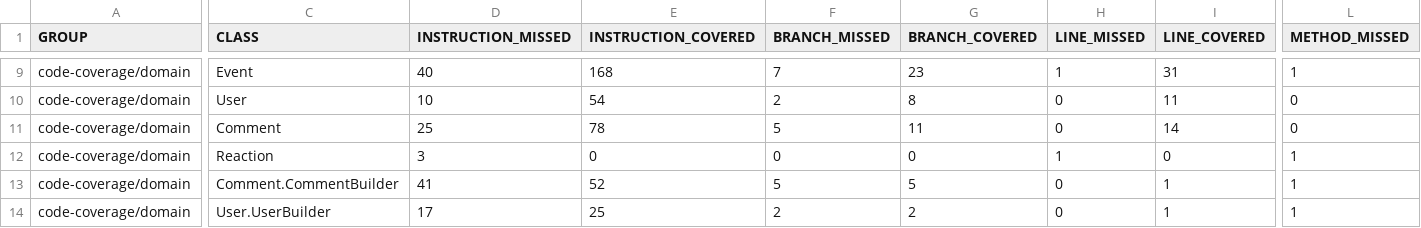
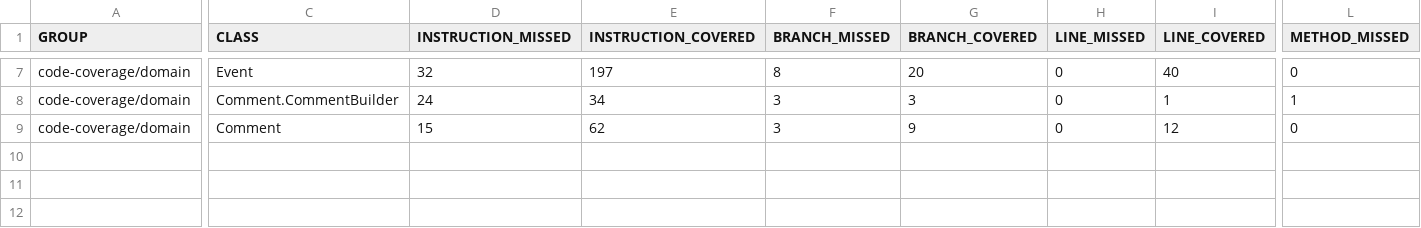
Before and after one commit to EcoMealProduction/aroundly, a CSV file: jacoco.csv, drawn as a sheet; only a part is shown, gaps mark what is left out; removed rows and columns are numbered as before the commit, all else as after; rows hold the shown columns only; the diff covers the shown part only; the diff names each change by its address in the sheet, - before the commit and + after, or states it on an @@ line.

```diff
--- a/jacoco.csv
+++ b/jacoco.csv
-D7 (INSTRUCTION_MISSED): 40
+D7 (INSTRUCTION_MISSED): 32
-E7 (INSTRUCTION_COVERED): 168
+E7 (INSTRUCTION_COVERED): 197
-F7 (BRANCH_MISSED): 7
+F7 (BRANCH_MISSED): 8
-G7 (BRANCH_COVERED): 23
+G7 (BRANCH_COVERED): 20
-H7 (LINE_MISSED): 1
+H7 (LINE_MISSED): 0
-I7 (LINE_COVERED): 31
+I7 (LINE_COVERED): 40
-L7 (METHOD_MISSED): 1
+L7 (METHOD_MISSED): 0
-row 10: code-coverage/domain | User | 10 | 54 | 2 | 8 | 0 | 11 | 0
+row 8: code-coverage/domain | Comment.CommentBuilder | 24 | 34 | 3 | 3 | 0 | 1 | 1
-D9 (INSTRUCTION_MISSED): 25
+D9 (INSTRUCTION_MISSED): 15
-E9 (INSTRUCTION_COVERED): 78
+E9 (INSTRUCTION_COVERED): 62
-F9 (BRANCH_MISSED): 5
+F9 (BRANCH_MISSED): 3
-G9 (BRANCH_COVERED): 11
+G9 (BRANCH_COVERED): 9
-I9 (LINE_COVERED): 14
+I9 (LINE_COVERED): 12
-row 12: code-coverage/domain | Reaction | 3 | 0 | 0 | 0 | 1 | 0 | 1
-row 13: code-coverage/domain | Comment.CommentBuilder | 41 | 52 | 5 | 5 | 0 | 1 | 1
-row 14: code-coverage/domain | User.UserBuilder | 17 | 25 | 2 | 2 | 0 | 1 | 1
```
Also changed, not shown: 2 added rows, 4 removed rows and 21 edited cells elsewhere in this file, 31 other files.
